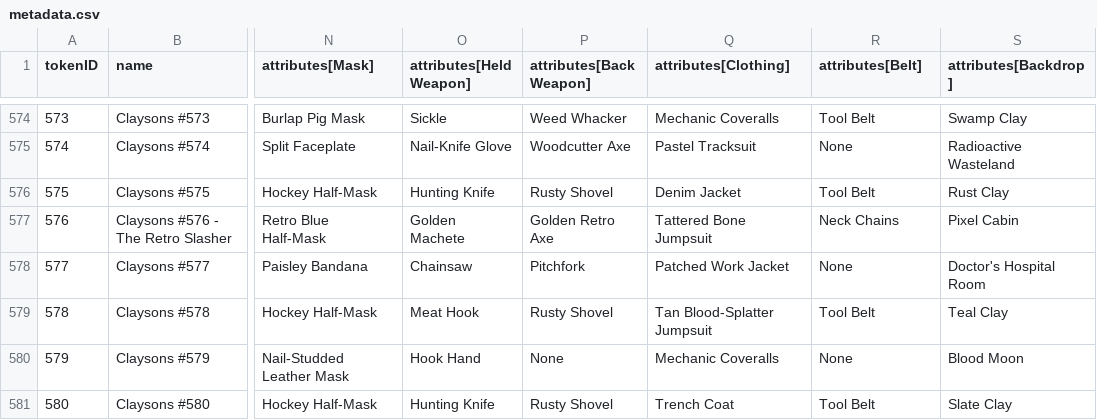
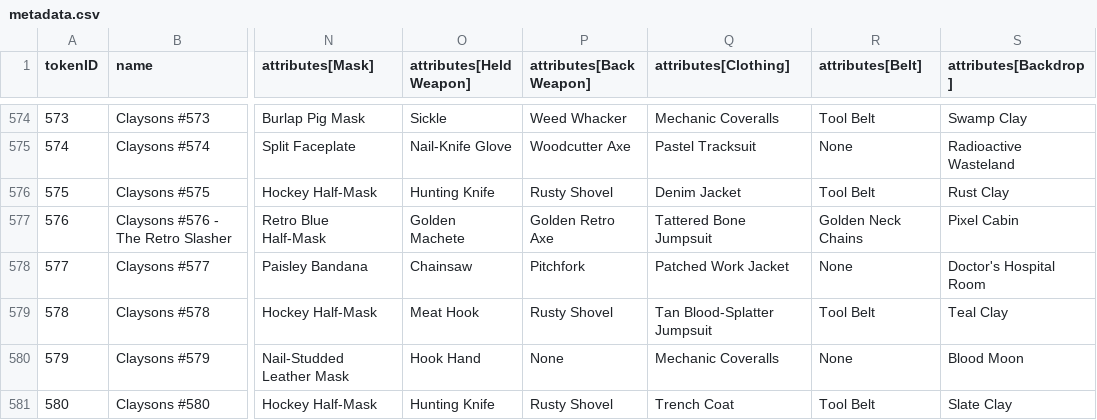
Before and after one commit to georgexmeta/SBN13thNFT, a CSV file: output/opensea/metadata.csv, drawn as a sheet; only a part is shown, gaps mark what is left out; the diff names each change by its address in the sheet, - before the commit and + after, or states it on an @@ line.

```diff
--- a/output/opensea/metadata.csv
+++ b/output/opensea/metadata.csv
-R577 (attributes[Belt]): Neck Chains
+R577 (attributes[Belt]): Golden Neck Chains
```
Also changed, not shown: 4 other files.
